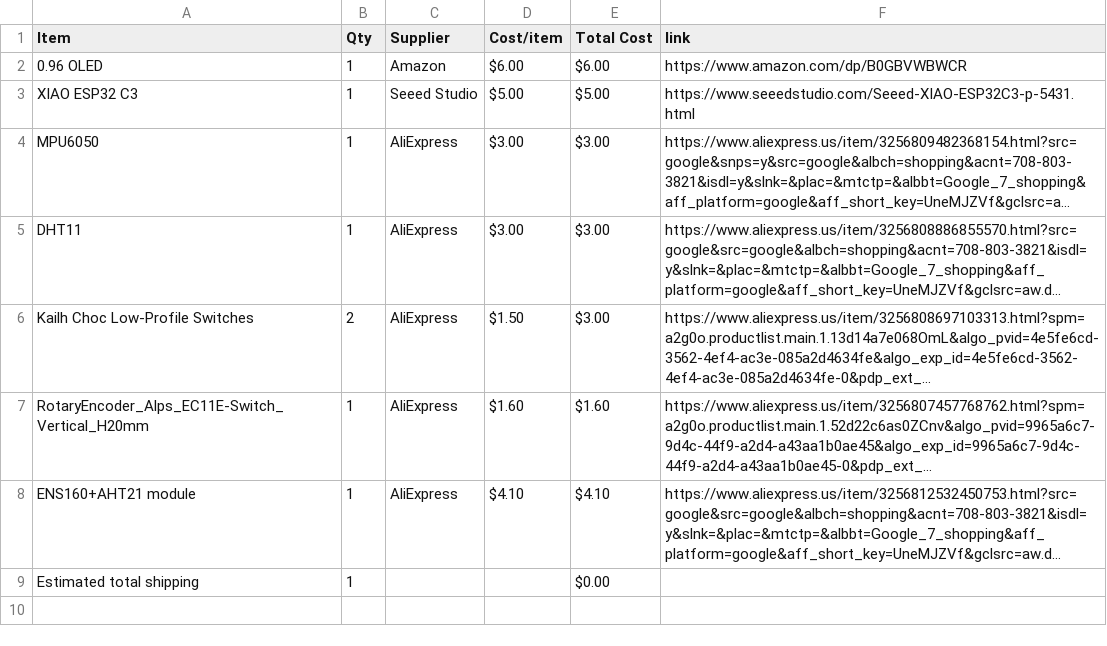
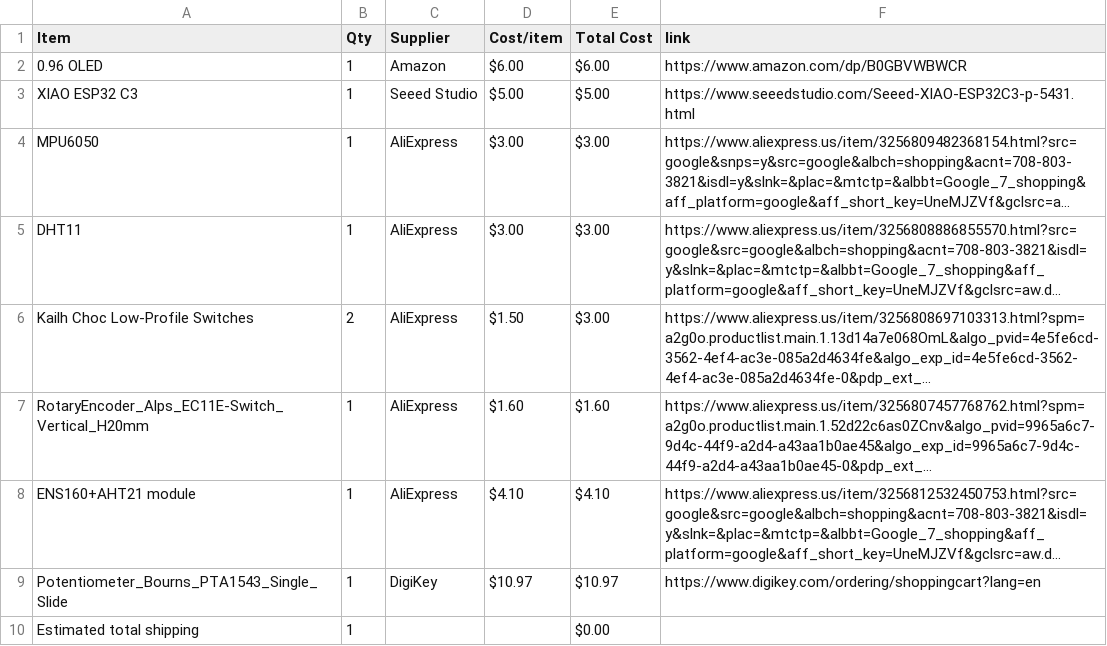
Before and after one commit to TheTank87/Party-Lights, a CSV file: BOM.csv, drawn as a sheet; long unchanged cells end in …; the diff names each change by its address in the sheet, - before the commit and + after, or states it on an @@ line.

```diff
--- a/BOM.csv
+++ b/BOM.csv
+row 9: Potentiometer_Bourns_PTA1543_Single_Slide | 1 | DigiKey | $10.97 | $10.97 | https://www.digikey.com/ordering/shoppingcart?lang=en
```
